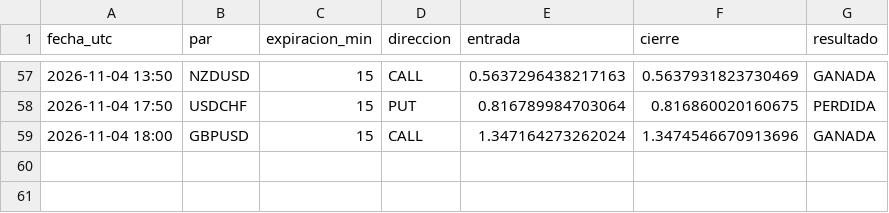
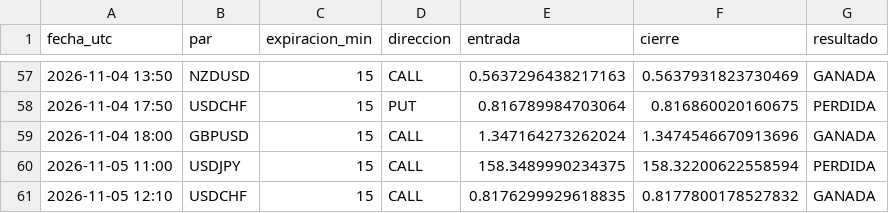
Before and after one commit to brandyherrera944-art/bot-senales, a CSV file: vigilancia_lz.csv, drawn as a sheet; only a part is shown, gaps mark what is left out.

```diff
--- a/vigilancia_lz.csv
+++ b/vigilancia_lz.csv
@@ -59 +59,3 @@ fecha_utc,par,expiracion_min,direccion,entrada,cierre,resultado
 2026-11-04 18:00,GBPUSD,15,CALL,1.347164273262024,1.3474546670913696,GANADA
+2026-11-05 11:00,USDJPY,15,CALL,158.3489990234375,158.32200622558594,PERDIDA
+2026-11-05 12:10,USDCHF,15,CALL,0.8176299929618835,0.8177800178527832,GANADA
```
Also changed, not shown: vigilancia.csv, 1 other file.
